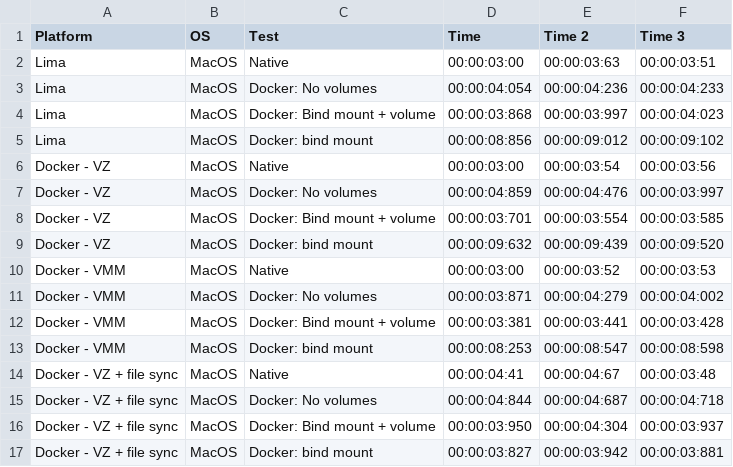
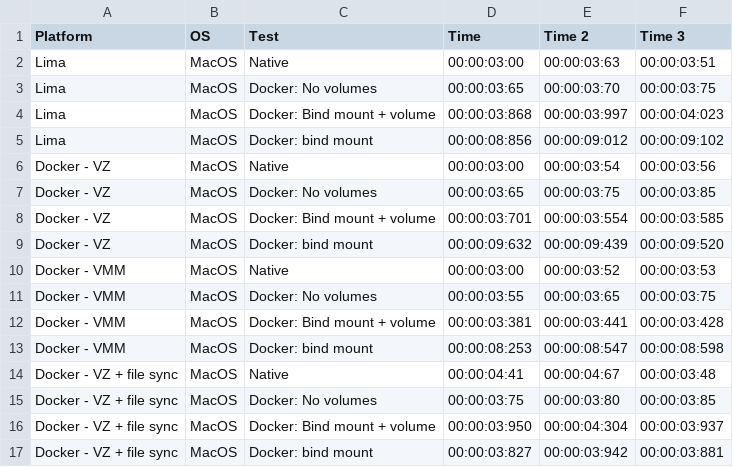
Before and after one commit to paolomainardi/paolomainardi.com, a CSV file: src/content/posts/10-docker-macos-perf-update/assets/docker-mac-bench.csv, drawn as a sheet; only a part is shown.

Commit message:
fix: docker no volume benchmark (#44)

```diff
--- a/src/content/posts/10-docker-macos-perf-update/assets/docker-mac-bench.csv
+++ b/src/content/posts/10-docker-macos-perf-update/assets/docker-mac-bench.csv
@@ -2,3 +2,3 @@ Platform,OS,Test,Time,Time 2,Time 3
 Lima,MacOS,Native,00:00:03:00,00:00:03:63,00:00:03:51
-Lima,MacOS,Docker: No volumes,00:00:04:054,00:00:04:236,00:00:04:233
+Lima,MacOS,Docker: No volumes,00:00:03:65,00:00:03:70,00:00:03:75
 Lima,MacOS,Docker: Bind mount + volume,00:00:03:868,00:00:03:997,00:00:04:023
@@ -6,3 +6,3 @@ Lima,MacOS,Docker: bind mount,00:00:08:856,00:00:09:012,00:00:09:102
 Docker - VZ,MacOS,Native,00:00:03:00,00:00:03:54,00:00:03:56
-Docker - VZ,MacOS,Docker: No volumes,00:00:04:859,00:00:04:476,00:00:03:997
+Docker - VZ,MacOS,Docker: No volumes,00:00:03:65,00:00:03:75,00:00:03:85
 Docker - VZ,MacOS,Docker: Bind mount + volume,00:00:03:701,00:00:03:554,00:00:03:585
@@ -10,3 +10,3 @@ Docker - VZ,MacOS,Docker: bind mount,00:00:09:632,00:00:09:439,00:00:09:520
 Docker - VMM,MacOS,Native,00:00:03:00,00:00:03:52,00:00:03:53
-Docker - VMM,MacOS,Docker: No volumes,00:00:03:871,00:00:04:279,00:00:04:002
+Docker - VMM,MacOS,Docker: No volumes,00:00:03:55,00:00:03:65,00:00:03:75
 Docker - VMM,MacOS,Docker: Bind mount + volume,00:00:03:381,00:00:03:441,00:00:03:428
@@ -14,3 +14,3 @@ Docker - VMM,MacOS,Docker: bind mount,00:00:08:253,00:00:08:547,00:00:08:598
 Docker - VZ + file sync,MacOS,Native,00:00:04:41,00:00:04:67,00:00:03:48
-Docker - VZ + file sync,MacOS,Docker: No volumes,00:00:04:844,00:00:04:687,00:00:04:718
+Docker - VZ + file sync,MacOS,Docker: No volumes,00:00:03:75,00:00:03:80,00:00:03:85
 Docker - VZ + file sync,MacOS,Docker: Bind mount + volume,00:00:03:950,00:00:04:304,00:00:03:937
```
Also changed, not shown: 2 other files.
